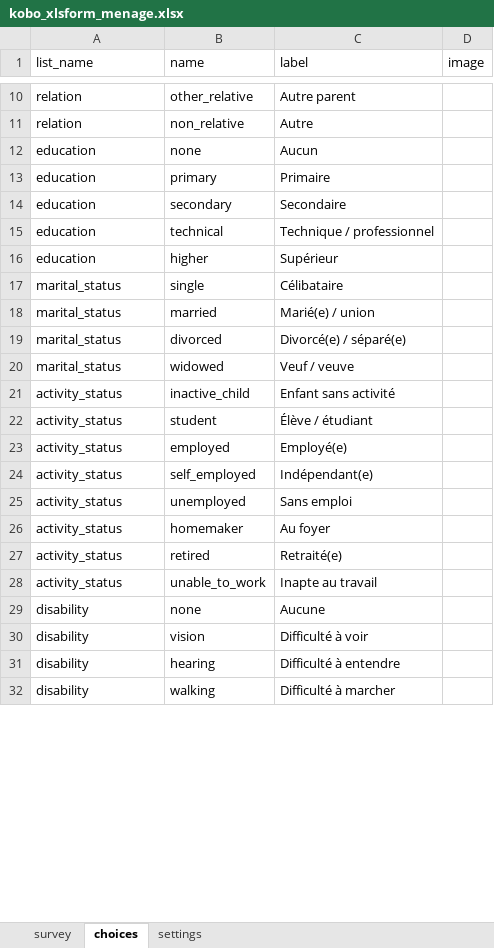
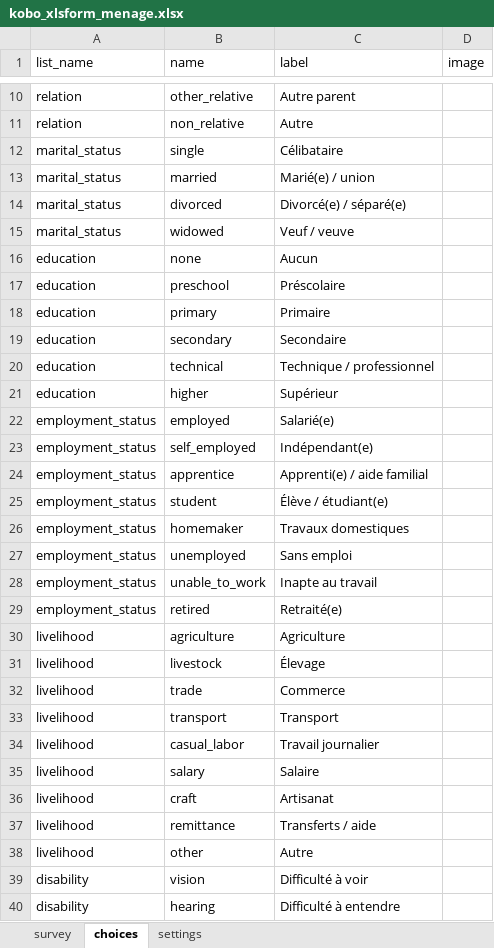
Before and after one commit to Patricia-Koto/kobo_github_project, an Excel workbook: forms/kobo_xlsform_menage.xlsx, sheet choices, drawn as a sheet; only a part is shown, gaps mark what is left out; the shorter side is filled out with more unchanged rows; values as stored, in another font and other column widths than the file's, no cell formats; removed rows and columns are numbered as before the commit, all else as after; the diff covers the shown part only; the diff names each change by its address in the sheet, - before the commit and + after, or states it on an @@ line.

```diff
--- a/forms/kobo_xlsform_menage.xlsx (sheet choices)
+++ b/forms/kobo_xlsform_menage.xlsx (sheet choices)
@@ row 17 moved to row 12: marital_status @@
@@ row 18 moved to row 13: marital_status @@
@@ row 19 moved to row 14: marital_status @@
@@ row 20 moved to row 15: marital_status @@
+row 17: education | preschool | Préscolaire
-row 21: activity_status | inactive_child | Enfant sans activité
-row 22: activity_status | student | Élève / étudiant
-A22:A23 (list_name): activity_status
+A22:A23 (list_name): employment_status
-C22 (label): Employé(e)
+C22 (label): Salarié(e)
+row 24: employment_status | apprentice | Apprenti(e) / aide familial
+row 25: employment_status | student | Élève / étudiant(e)
+row 26: employment_status | homemaker | Travaux domestiques
-A27 (list_name): activity_status
+A27 (list_name): employment_status
-row 26: activity_status | homemaker | Au foyer
-row 27: activity_status | retired | Retraité(e)
-A28 (list_name): activity_status
+A28 (list_name): employment_status
-row 29: disability | none | Aucune
+row 29: employment_status | retired | Retraité(e)
@@ row 50 moved to row 30: livelihood @@
@@ row 51 moved to row 31: livelihood @@
@@ row 52 moved to row 32: livelihood @@
@@ row 55 moved to row 33: livelihood @@
+row 34: livelihood | casual_labor | Travail journalier
@@ row 53 moved to row 35: livelihood @@
@@ row 54 moved to row 36: livelihood @@
+row 37: livelihood | remittance | Transferts / aide
@@ row 57 moved to row 38: livelihood @@
```
Also changed, not shown: 5 added rows, 12 removed rows and 18 edited cells elsewhere in this sheet, sheet survey, sheet settings, cell formats.
